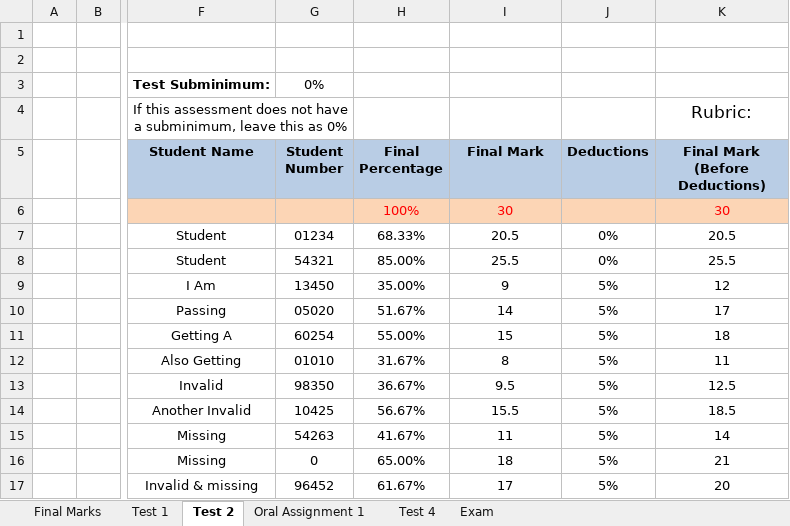
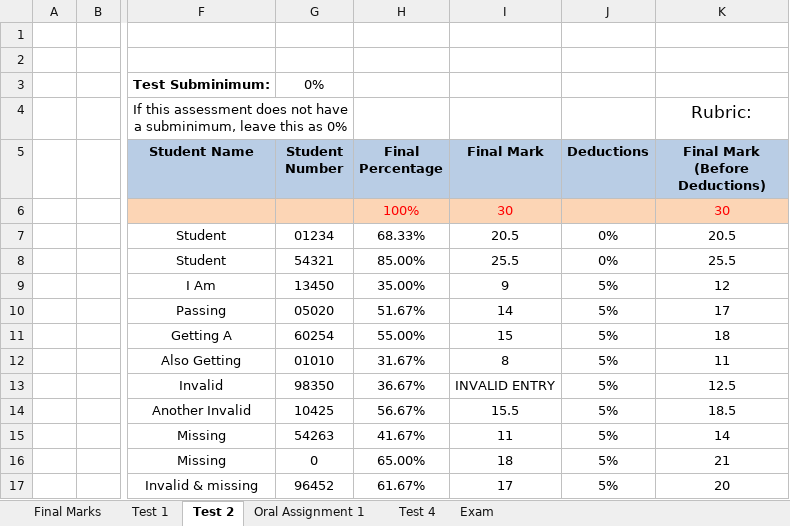
Before and after one commit to JordanScarrott/StudentExcelSheet, an Excel workbook: Class Marks - Automatic v12b.xlsm, sheet Test 2, drawn as a sheet; only a part is shown, gaps mark what is left out; values as stored, in another font and other column widths than the file's, no borders; conditional formats not drawn; the diff names each change by its address in the sheet, - before the commit and + after, or states it on an @@ line.

```diff
--- a/Class Marks - Automatic v12b.xlsm (sheet Test 2)
+++ b/Class Marks - Automatic v12b.xlsm (sheet Test 2)
-I13 (Final Mark): 9.5
+I13 (Final Mark): INVALID ENTRY
```
Also changed, not shown: sheet Final Marks, sheet Test 1, sheet Oral Assignment 1.
